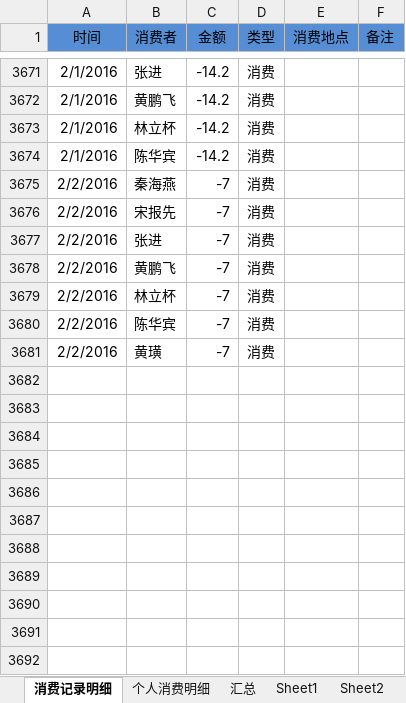
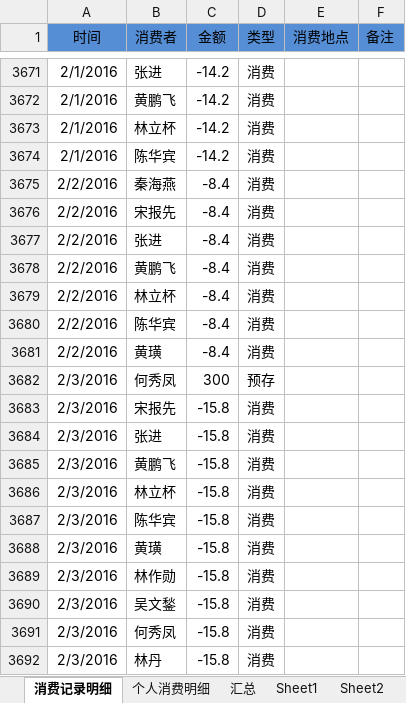
Before and after one commit to junyangren/BillingInfo, an Excel workbook: 充值产品线消费帐单.xlsx, sheet 消费记录明细, drawn as a sheet; only a part is shown, gaps mark what is left out; values as stored, in another font and other column widths than the file's, no borders; conditional formats not drawn; the diff names each change by its address in the sheet, - before the commit and + after, or states it on an @@ line.

```diff
--- a/充值产品线消费帐单.xlsx (sheet 消费记录明细)
+++ b/充值产品线消费帐单.xlsx (sheet 消费记录明细)
-C3675:C3681 (金额): -7
+C3675:C3681 (金额): -8.4
+row 3682: 2/3/2016 | 何秀凤 | 300 | 预存
+row 3683: 2/3/2016 | 宋报先 | -15.8 | 消费
+row 3684: 2/3/2016 | 张进 | -15.8 | 消费
+row 3685: 2/3/2016 | 黄鹏飞 | -15.8 | 消费
+row 3686: 2/3/2016 | 林立杯 | -15.8 | 消费
+row 3687: 2/3/2016 | 陈华宾 | -15.8 | 消费
+row 3688: 2/3/2016 | 黄璜 | -15.8 | 消费
+row 3689: 2/3/2016 | 林作勋 | -15.8 | 消费
+row 3690: 2/3/2016 | 吴文鍫 | -15.8 | 消费
+row 3691: 2/3/2016 | 何秀凤 | -15.8 | 消费
+row 3692: 2/3/2016 | 林丹 | -15.8 | 消费
```
Also changed, not shown: sheet 个人消费明细, sheet 汇总.
